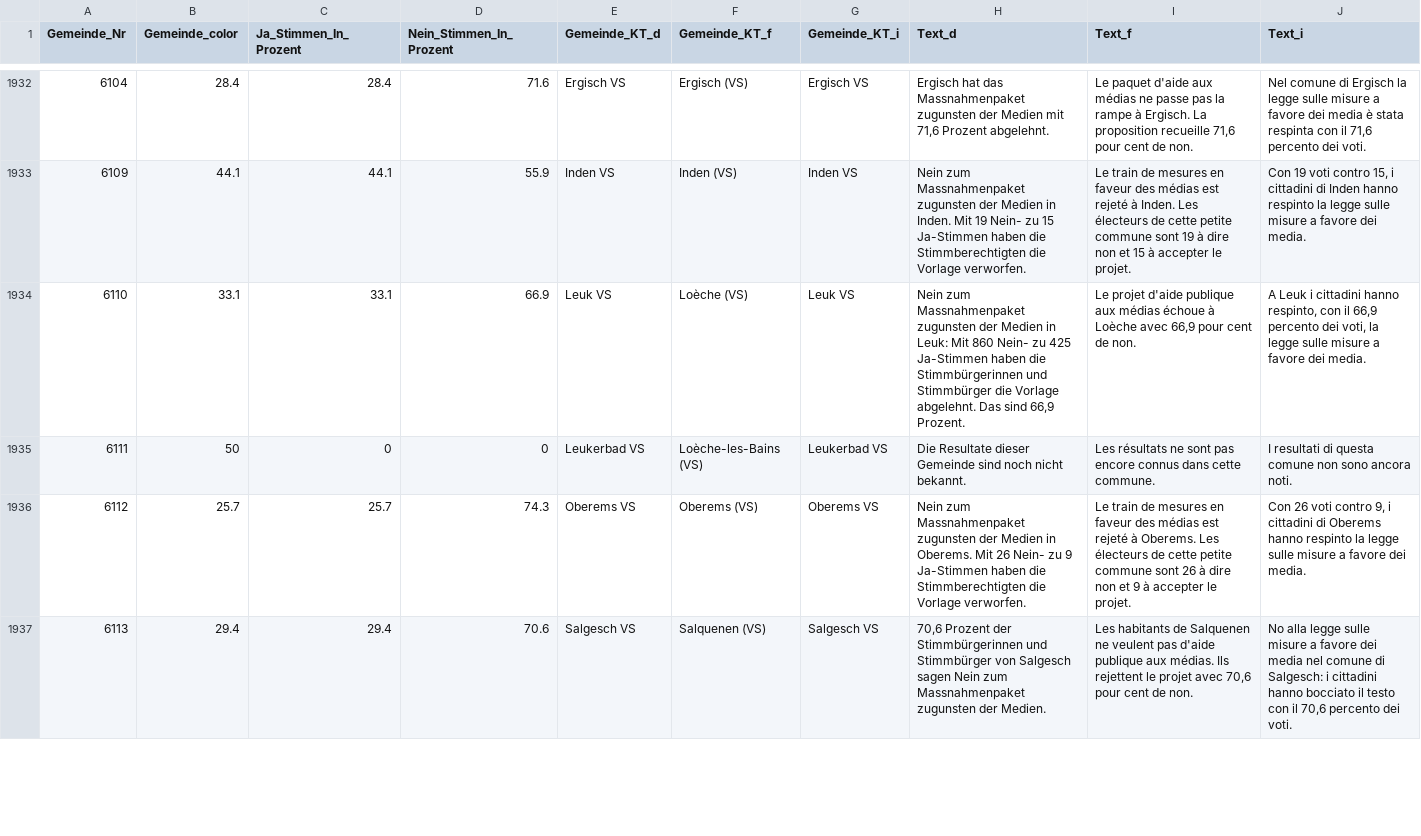
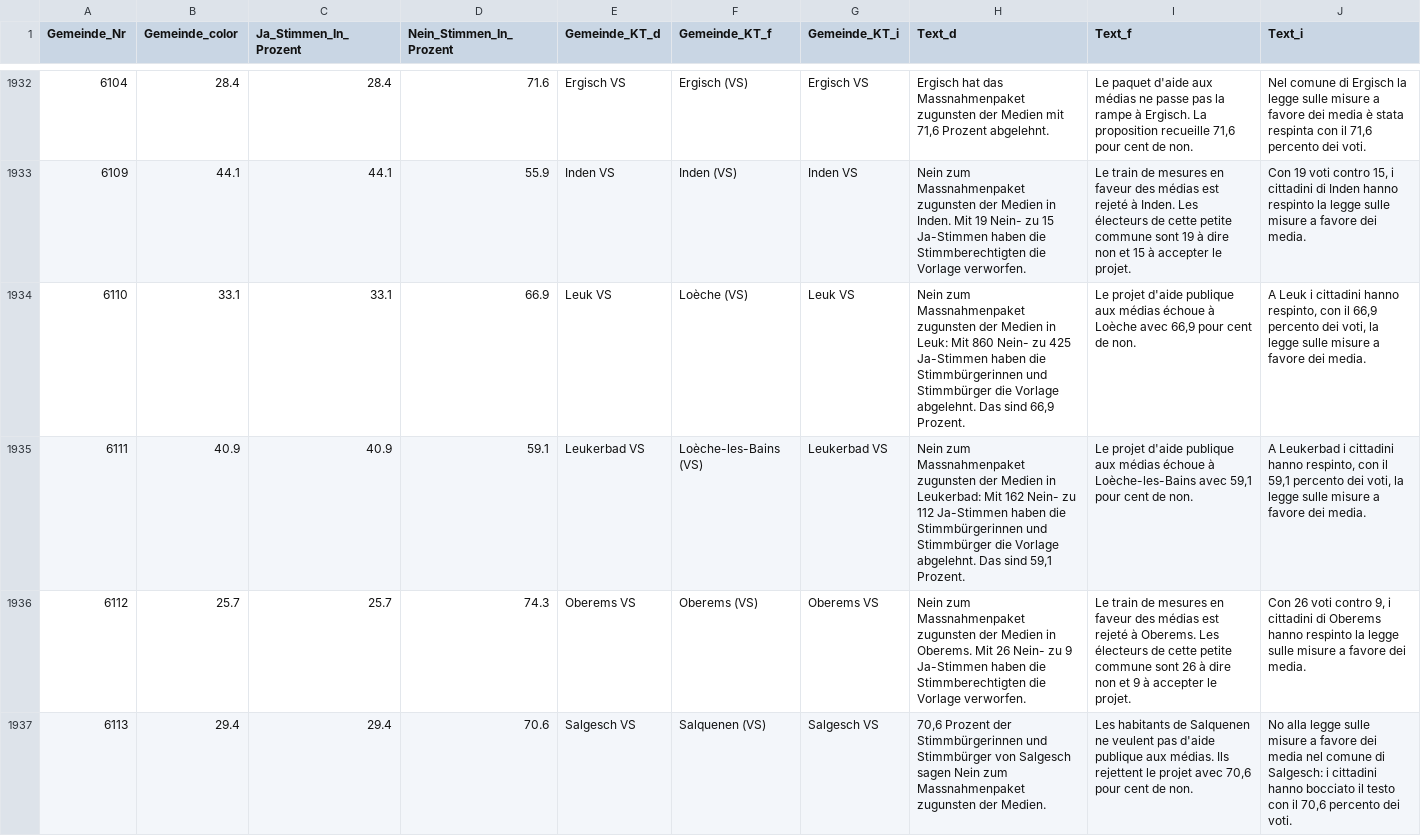
Before and after one commit to awp-finanznachrichten/lena_februar2022, a CSV file: Output/Medien_dw.csv, drawn as a sheet; only a part is shown, gaps mark what is left out; the diff covers the shown part only.

```diff
--- a/Output/Medien_dw.csv
+++ b/Output/Medien_dw.csv
@@ -1934,3 +1934,3 @@
 6110,33.1,33.1,66.9,"Leuk VS","Loèche (VS)","Leuk VS","Nein zum Massnahmenpaket zugunsten der Medien in Leuk: Mit 860 Nein- zu 425 Ja-Stimmen haben die Stimmbürgerinnen und Stimmbürger die Vorlage abgelehnt. Das sind 66,9 Prozent.","Le projet d'aide publique aux médias échoue à Loèche avec 66,9 pour cent de non.","A Leuk i cittadini hanno respinto, con il 66,9 percento dei voti, la legge sulle misure a favore dei media."
-6111,50,0,0,"Leukerbad VS","Loèche-les-Bains (VS)","Leukerbad VS","Die Resultate dieser Gemeinde sind noch nicht bekannt.","Les résultats ne sont pas encore connus dans cette commune.","I resultati di questa comune non sono ancora noti."
+6111,40.9,40.9,59.1,"Leukerbad VS","Loèche-les-Bains (VS)","Leukerbad VS","Nein zum Massnahmenpaket zugunsten der Medien in Leukerbad: Mit 162 Nein- zu 112 Ja-Stimmen haben die Stimmbürgerinnen und Stimmbürger die Vorlage abgelehnt. Das sind 59,1 Prozent.","Le projet d'aide publique aux médias échoue à Loèche-les-Bains avec 59,1 pour cent de non.","A Leukerbad i cittadini hanno respinto, con il 59,1 percento dei voti, la legge sulle misure a favore dei media."
 6112,25.7,25.7,74.3,"Oberems VS","Oberems (VS)","Oberems VS","Nein zum Massnahmenpaket zugunsten der Medien in Oberems. Mit 26 Nein- zu 9 Ja-Stimmen haben die Stimmberechtigten die Vorlage verworfen.","Le train de mesures en faveur des médias est rejeté à Oberems. Les électeurs de cette petite commune sont 26 à dire non et 9 à accepter le projet.","Con 26 voti contro 9, i cittadini di Oberems hanno respinto la legge sulle misure a favore dei media."
```
Also changed, not shown: 150 edited cells elsewhere in this file, Output/Medien_all_data.csv, Output/Stempelabgaben_dw.csv, 21 other files.
